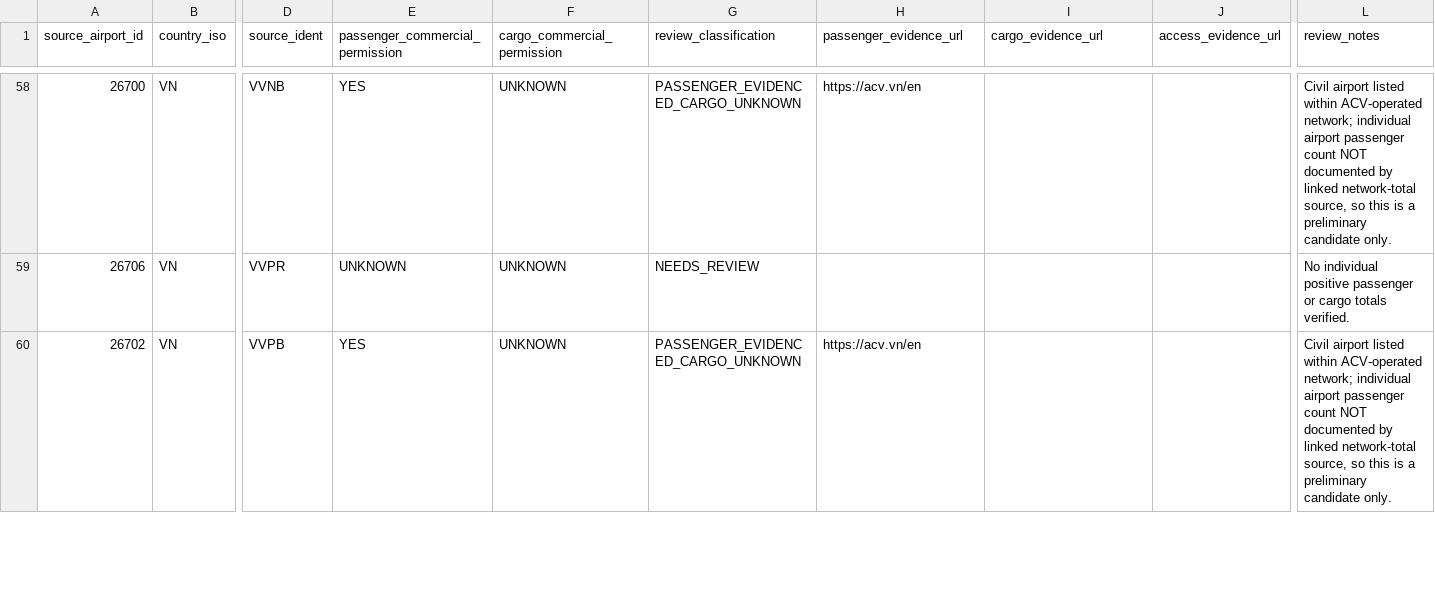
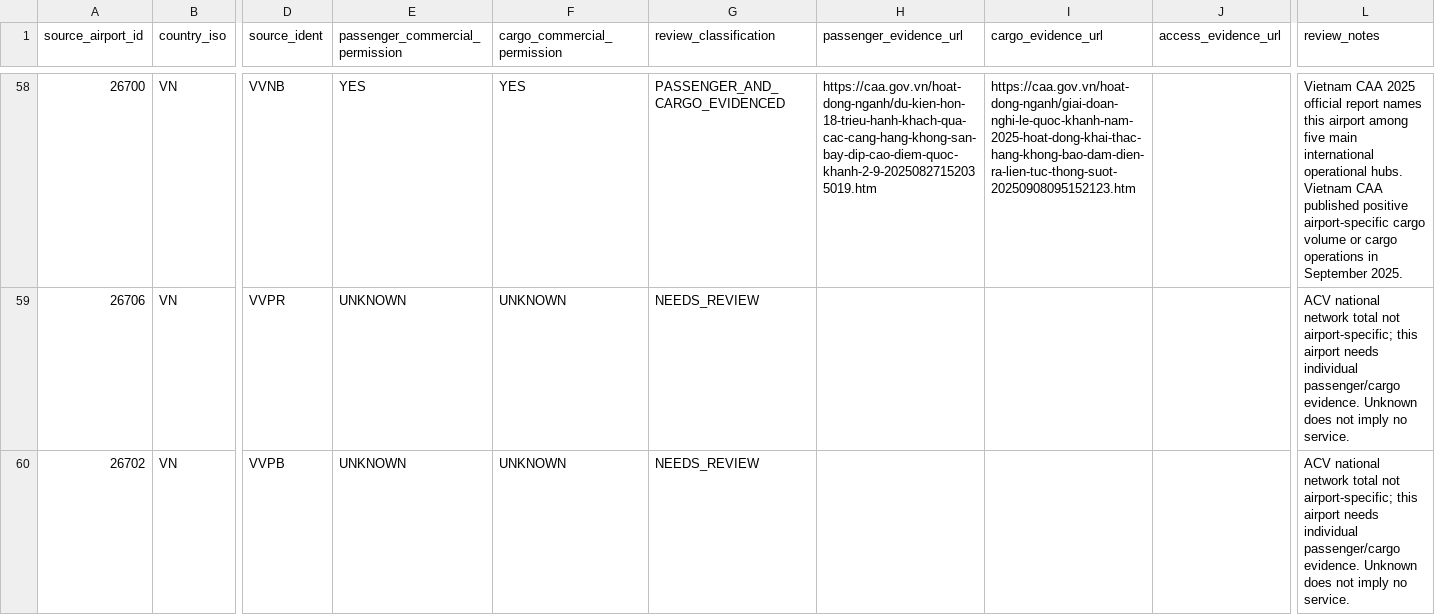
Before and after one commit to bracko87/Airlinerra, a CSV file: data/airports/commercial/group20/group20_commercial_review.csv, drawn as a sheet; only a part is shown, gaps mark what is left out; the diff covers the shown part only; the diff names each change by its address in the sheet, - before the commit and + after, or states it on an @@ line.

Commit message:
fix(airports): Group 20 classify only airport-specific traffic evidence

```diff
--- a/data/airports/commercial/group20/group20_commercial_review.csv
+++ b/data/airports/commercial/group20/group20_commercial_review.csv
-F58 (cargo_commercial_permission): UNKNOWN
+F58 (cargo_commercial_permission): YES
-G58 (review_classification): PASSENGER_EVIDENCED_CARGO_UNKNOWN
+G58 (review_classification): PASSENGER_AND_CARGO_EVIDENCED
-H58 (passenger_evidence_url): https://acv.vn/en
+H58 (passenger_evidence_url): https://caa.gov.vn/hoat-dong-nganh/du-kien-hon-18-trieu-hanh-khach-qua-cac-cang-hang-khong-san-bay-dip-cao-diem-quoc-khanh-2-9-20250827152035019.htm
-I58 (cargo_evidence_url): (empty)
+I58 (cargo_evidence_url): https://caa.gov.vn/hoat-dong-nganh/giai-doan-nghi-le-quoc-khanh-nam-2025-hoat-dong-khai-thac-hang-khong-bao-dam-dien-ra-lien-tuc-thong-suot-20250908095152123.htm
-L58 (review_notes): Civil airport listed within ACV-operated network; individual airport passenger count NOT documented by linked network-total source, so this is a preliminary candidate only.
+L58 (review_notes): Vietnam CAA 2025 official report names this airport among five main international operational hubs. Vietnam CAA published positive airport-specific cargo volume or cargo operations in September 2025.
-L59 (review_notes): No individual positive passenger or cargo totals verified.
+L59 (review_notes): ACV national network total not airport-specific; this airport needs individual passenger/cargo evidence. Unknown does not imply no service.
-E60 (passenger_commercial_permission): YES
+E60 (passenger_commercial_permission): UNKNOWN
-G60 (review_classification): PASSENGER_EVIDENCED_CARGO_UNKNOWN
+G60 (review_classification): NEEDS_REVIEW
-H60 (passenger_evidence_url): https://acv.vn/en
+H60 (passenger_evidence_url): (empty)
-L60 (review_notes): Civil airport listed within ACV-operated network; individual airport passenger count NOT documented by linked network-total source, so this is a preliminary candidate only.
+L60 (review_notes): ACV national network total not airport-specific; this airport needs individual passenger/cargo evidence. Unknown does not imply no service.
```
Also changed, not shown: 97 edited cells elsewhere in this file.
